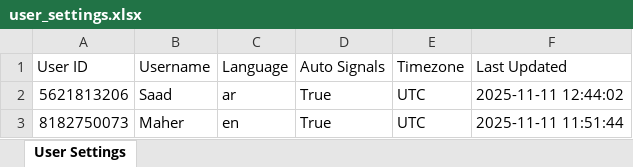
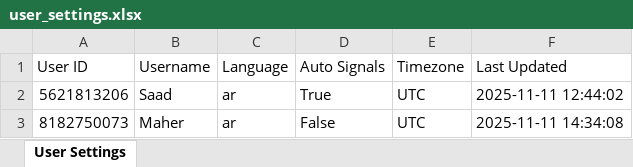
Before and after one commit to memo78-24/MeMo_Bot_Pro_iOS, an Excel workbook: user_settings.xlsx, sheet User Settings, drawn as a sheet; values as stored, in another font and other column widths than the file's, no borders; the diff names each change by its address in the sheet, - before the commit and + after, or states it on an @@ line.

```diff
--- a/user_settings.xlsx (sheet User Settings)
+++ b/user_settings.xlsx (sheet User Settings)
-C3 (Language): en
+C3 (Language): ar
-D3 (Auto Signals): True
+D3 (Auto Signals): False
-F3 (Last Updated): 2025-11-11 11:51:44
+F3 (Last Updated): 2025-11-11 14:34:08
```
